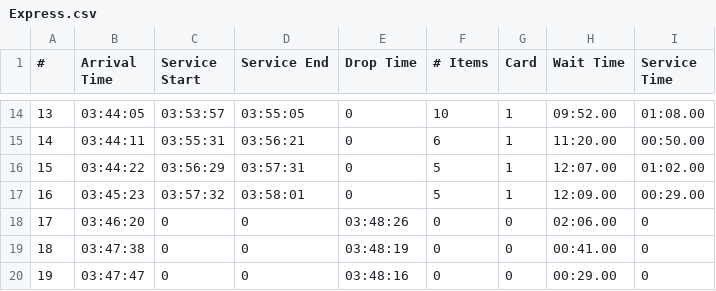
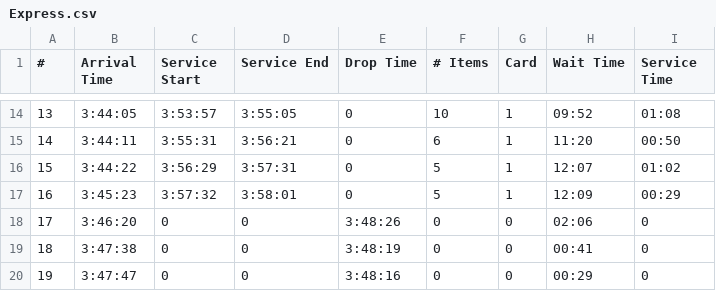
Before and after one commit to SachinDRaj/Comp3950Project, a CSV file: Code/Data/Express.csv, drawn as a sheet; only a part is shown, gaps mark what is left out; the diff covers the shown part only.

```diff
--- a/Code/Data/Express.csv
+++ b/Code/Data/Express.csv
@@ -14,7 +14,7 @@
-13,03:44:05,03:53:57,03:55:05,0,10,1,09:52.00,01:08.00
-14,03:44:11,03:55:31,03:56:21,0,6,1,11:20.00,00:50.00
-15,03:44:22,03:56:29,03:57:31,0,5,1,12:07.00,01:02.00
-16,03:45:23,03:57:32,03:58:01,0,5,1,12:09.00,00:29.00
-17,03:46:20,0,0,03:48:26,0,0,02:06.00,0
-18,03:47:38,0,0,03:48:19,0,0,00:41.00,0
-19,03:47:47,0,0,03:48:16,0,0,00:29.00,0
+13,3:44:05,3:53:57,3:55:05,0,10,1,09:52,01:08
+14,3:44:11,3:55:31,3:56:21,0,6,1,11:20,00:50
+15,3:44:22,3:56:29,3:57:31,0,5,1,12:07,01:02
+16,3:45:23,3:57:32,3:58:01,0,5,1,12:09,00:29
+17,3:46:20,0,0,3:48:26,0,0,02:06,0
+18,3:47:38,0,0,3:48:19,0,0,00:41,0
+19,3:47:47,0,0,3:48:16,0,0,00:29,0
```
Also changed, not shown: 116 edited cells elsewhere in this file, Code/Data/RondellGerard.csv, 1 other file.
